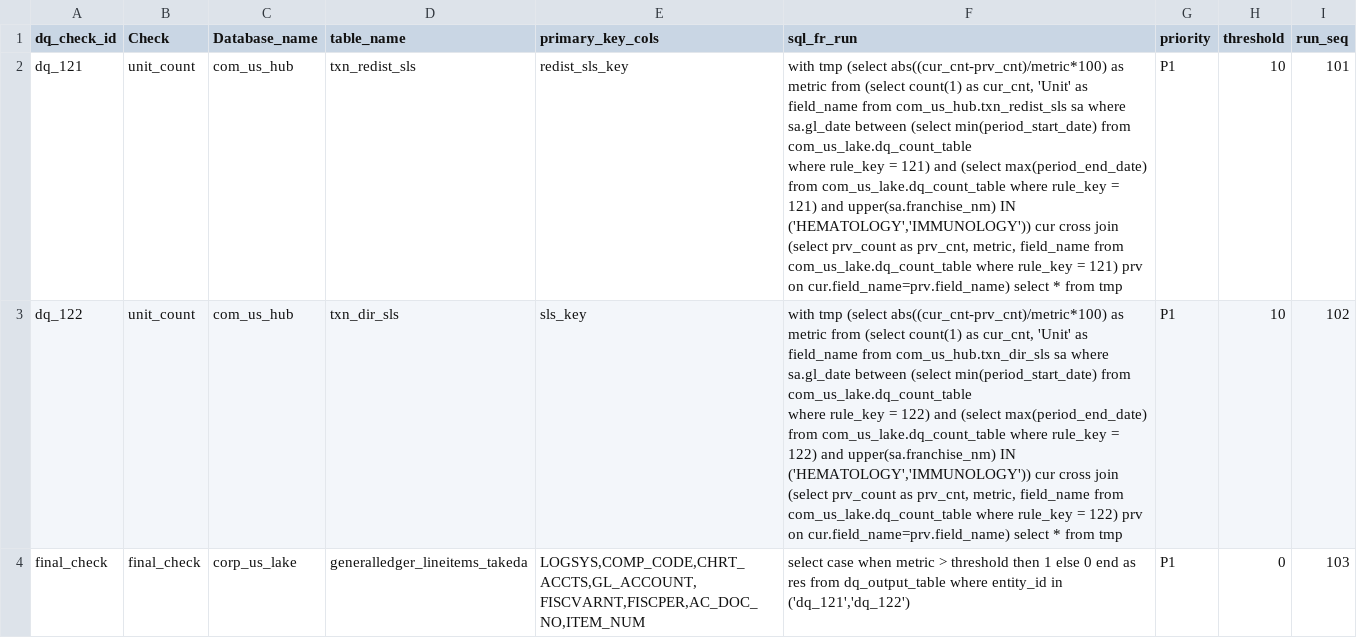
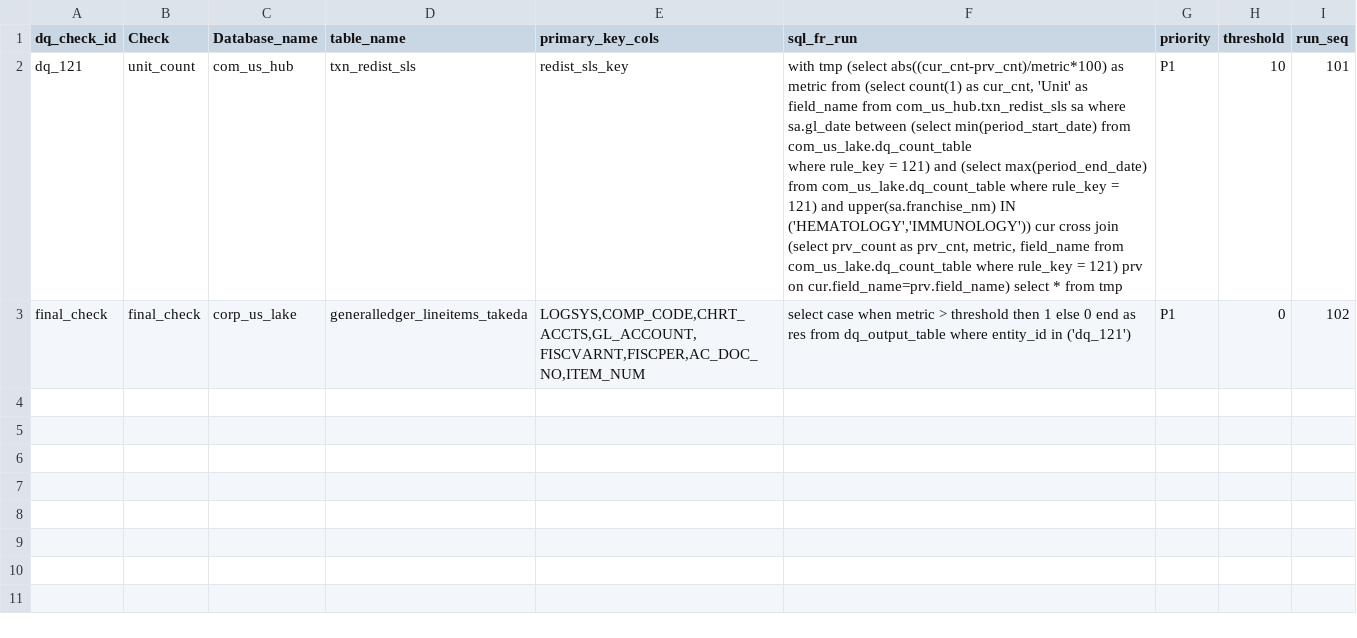
Before and after one commit to takeda-masud/dq-checks, a CSV file: dq_rule_hub_crc.csv, drawn as a sheet.

```diff
--- a/dq_rule_hub_crc.csv
+++ b/dq_rule_hub_crc.csv
@@ -3,4 +3,2 @@ dq_121,unit_count,com_us_hub,txn_redist_sls,redist_sls_key,"with tmp (select abs
 where rule_key = 121) and (select max(period_end_date) from com_us_lake.dq_count_table where rule_key = 121)  and upper(sa.franchise_nm) IN ('HEMATOLOGY','IMMUNOLOGY')) cur cross join (select prv_count as prv_cnt, metric, field_name from com_us_lake.dq_count_table where rule_key = 121) prv on cur.field_name=prv.field_name) select * from tmp",P1,10,101
-dq_122,unit_count,com_us_hub,txn_dir_sls,sls_key,"with tmp (select abs((cur_cnt-prv_cnt)/metric*100) as metric from (select count(1) as cur_cnt, 'Unit' as field_name from com_us_hub.txn_dir_sls sa where sa.gl_date between (select min(period_start_date) from com_us_lake.dq_count_table
-where rule_key = 122) and (select max(period_end_date) from com_us_lake.dq_count_table where rule_key = 122) and upper(sa.franchise_nm) IN ('HEMATOLOGY','IMMUNOLOGY')) cur cross join (select prv_count as prv_cnt, metric, field_name from com_us_lake.dq_count_table where rule_key = 122) prv on cur.field_name=prv.field_name) select * from tmp",P1,10,102
-final_check,final_check,corp_us_lake,generalledger_lineitems_takeda,"LOGSYS,COMP_CODE,CHRT_ACCTS,GL_ACCOUNT,FISCVARNT,FISCPER,AC_DOC_NO,ITEM_NUM","select case when metric > threshold then 1 else 0 end as res from dq_output_table where entity_id in ('dq_121','dq_122')",P1,0,103
+final_check,final_check,corp_us_lake,generalledger_lineitems_takeda,"LOGSYS,COMP_CODE,CHRT_ACCTS,GL_ACCOUNT,FISCVARNT,FISCPER,AC_DOC_NO,ITEM_NUM",select case when metric > threshold then 1 else 0 end as res from dq_output_table where entity_id in ('dq_121'),P1,0,102
```
Also changed, not shown: dq_rule_hub.csv, dq_rule_hub_mon.csv, 5 other files.
